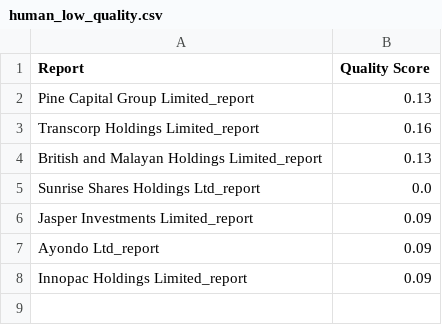
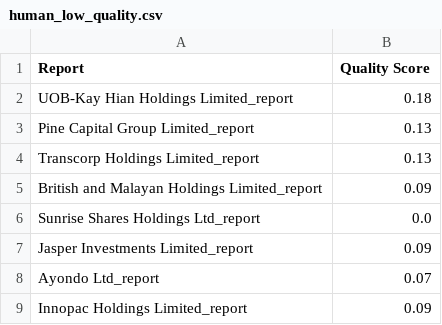
Before and after one commit to nusduck/esg_data_aepa_project, a CSV file: data/esg_validation/human_low_quality.csv, drawn as a sheet.

```diff
--- a/data/esg_validation/human_low_quality.csv
+++ b/data/esg_validation/human_low_quality.csv
@@ -1,8 +1,9 @@
 Report,Quality Score
+UOB-Kay Hian Holdings Limited_report,0.18
 Pine Capital Group Limited_report,0.13
-Transcorp Holdings Limited_report,0.16
-British and Malayan Holdings Limited_report,0.13
+Transcorp Holdings Limited_report,0.13
+British and Malayan Holdings Limited_report,0.09
 Sunrise Shares Holdings Ltd_report,0.0
 Jasper Investments Limited_report,0.09
-Ayondo Ltd_report,0.09
+Ayondo Ltd_report,0.07
 Innopac Holdings Limited_report,0.09
```
Also changed, not shown: data/esg_validation/final_output.csv, data/esg_validation/invalid_value_counts.csv, 9 other files.
